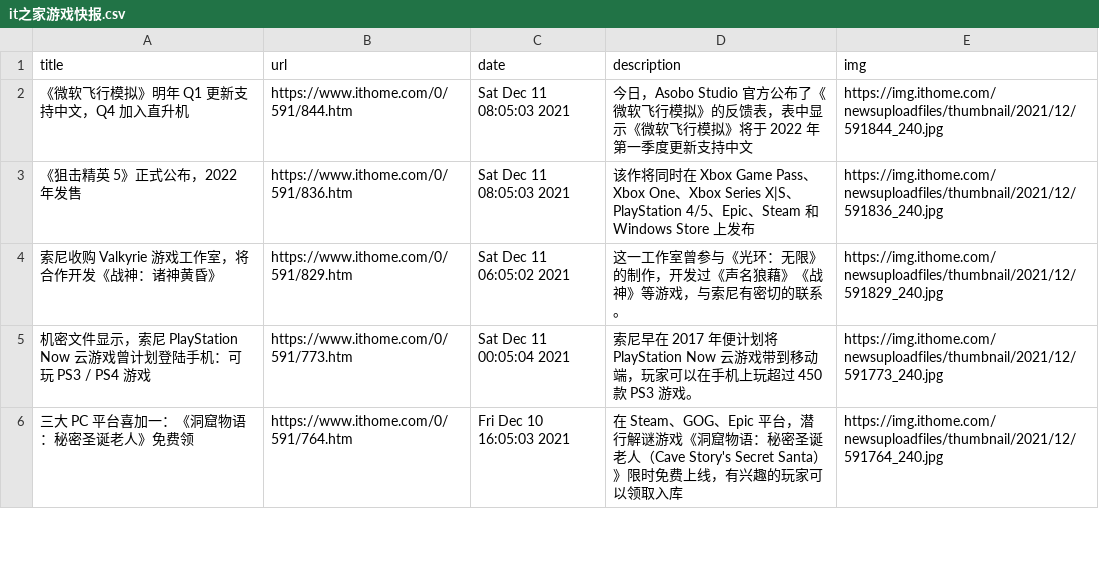
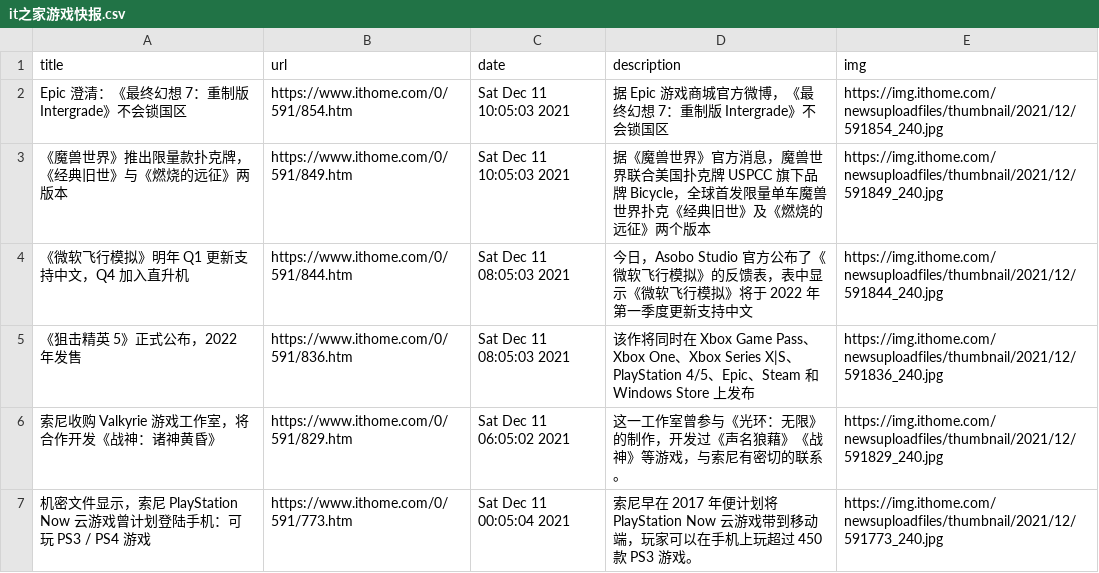
Before and after one commit to c-chen0902/rss, a CSV file: it之家游戏快报.csv, drawn as a sheet; only a part is shown; the shorter side is filled out with more unchanged rows; the diff names each change by its address in the sheet, - before the commit and + after, or states it on an @@ line.

```diff
--- a/it之家游戏快报.csv
+++ b/it之家游戏快报.csv
+row 2: Epic 澄清：《最终幻想 7：重制版 Intergrade》不会锁国区 | https://www.ithome.com/0/591/854.htm | Sat Dec 11 10:05:03 2021 | 据 Epic 游戏商城官方微博，《最终幻想 7：重制版 Intergrade》不会锁国区 | https://img.ithome.com/newsuploadfiles/thumbnail/2021/12/591854_240.jpg
+row 3: 《魔兽世界》推出限量款扑克牌，《经典旧世》与《燃烧的远征》两版本 | https://www.ithome.com/0/591/849.htm | Sat Dec 11 10:05:03 2021 | 据《魔兽世界》官方消息，魔兽世界联合美国扑克牌 USPCC 旗下品牌 Bicycle，全球首发限量单车魔兽世界扑克《经典旧世》及《燃烧的远征》两个版本 | https://img.ithome.com/newsuploadfiles/thumbnail/2021/12/591849_240.jpg
```
Also changed, not shown: 25 other files.
